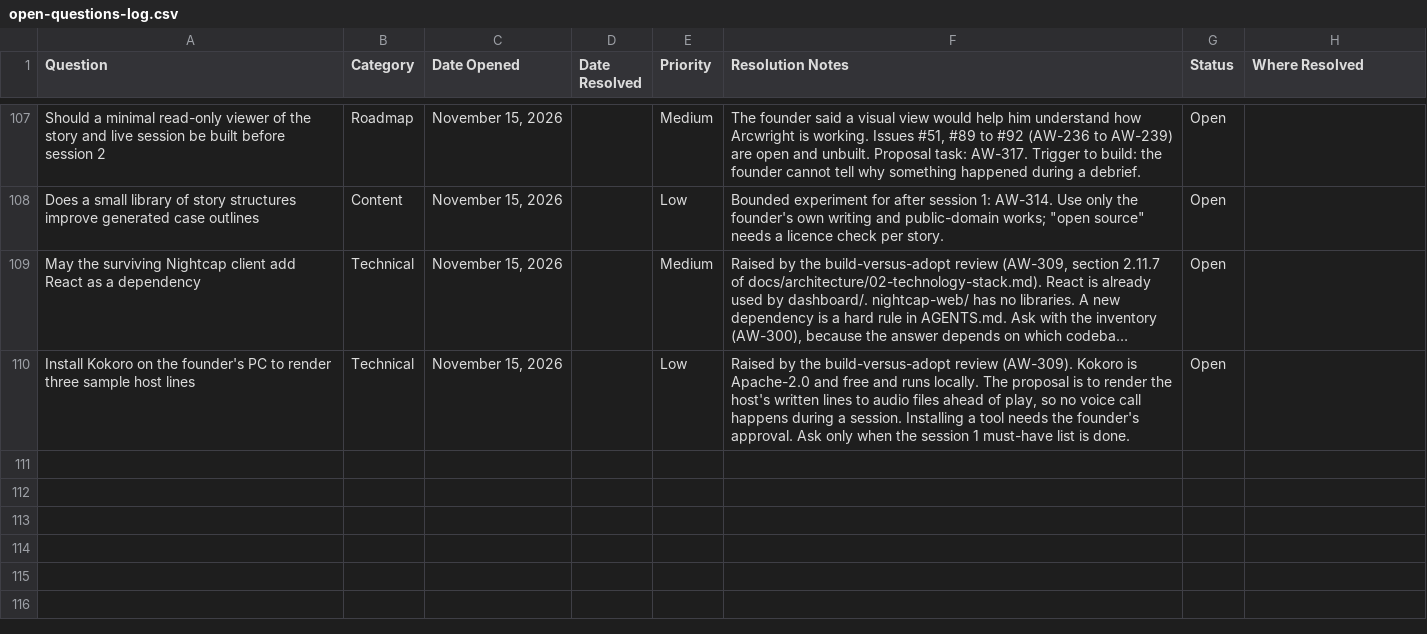
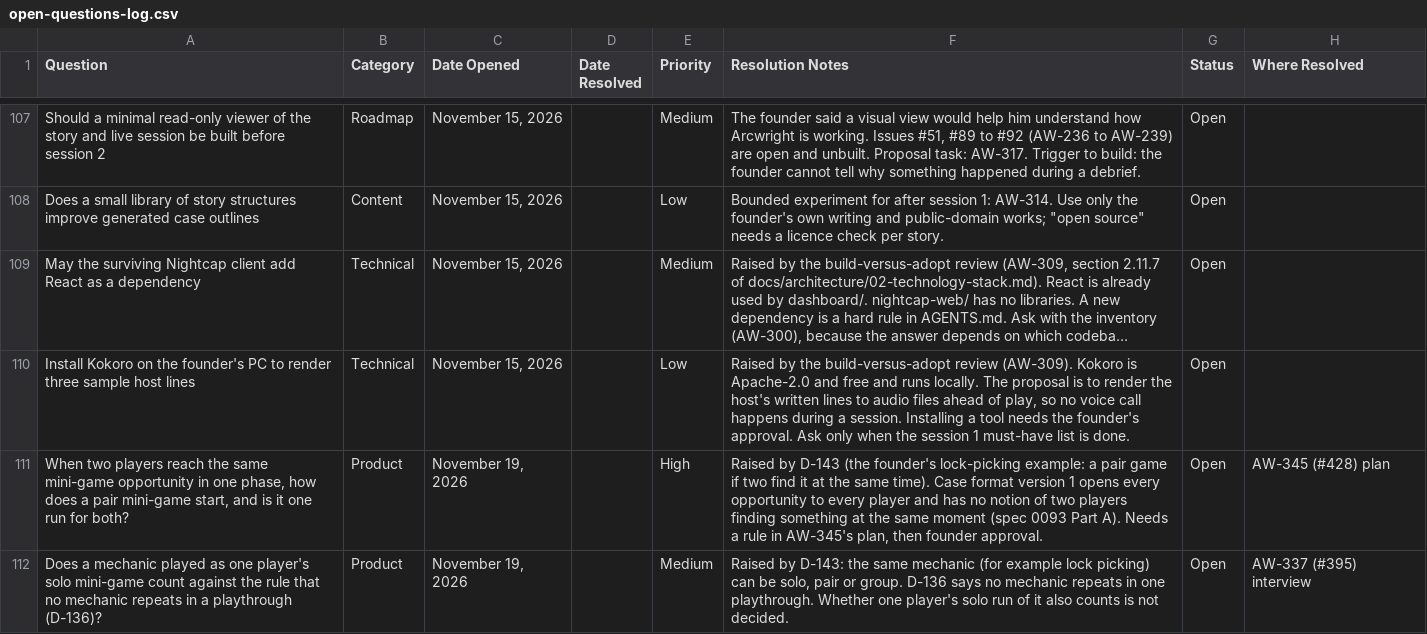
Before and after one commit to nickejanssen/arcwright, a CSV file: docs/product/open-questions-log.csv, drawn as a sheet; only a part is shown, gaps mark what is left out; long unchanged cells end in …; the diff names each change by its address in the sheet, - before the commit and + after, or states it on an @@ line.

```diff
--- a/docs/product/open-questions-log.csv
+++ b/docs/product/open-questions-log.csv
+row 111: When two players reach the same mini-game opportunity in one phase, how does a pair mini-game start, and is it one run for both? | Product | November 19, 2026 |  | High | Raised by D-143 (the founder's lock-picking example: a pair game if two find it at the same time). Case format version 1 opens every opportunity to every player and has no notion of two players finding something at the same moment (spec 0093 Part A). Needs a rule in AW-345's plan, then founder approval. | Open | AW-345 (#428) plan
+row 112: Does a mechanic played as one player's solo mini-game count against the rule that no mechanic repeats in a playthrough (D-136)? | Product | November 19, 2026 |  | Medium | Raised by D-143: the same mechanic (for example lock picking) can be solo, pair or group. D-136 says no mechanic repeats in one playthrough. Whether one player's solo run of it also counts is not decided. | Open | AW-337 (#395) interview
```
Also changed, not shown: docs/product/decisions-log.csv, 5 other files.
